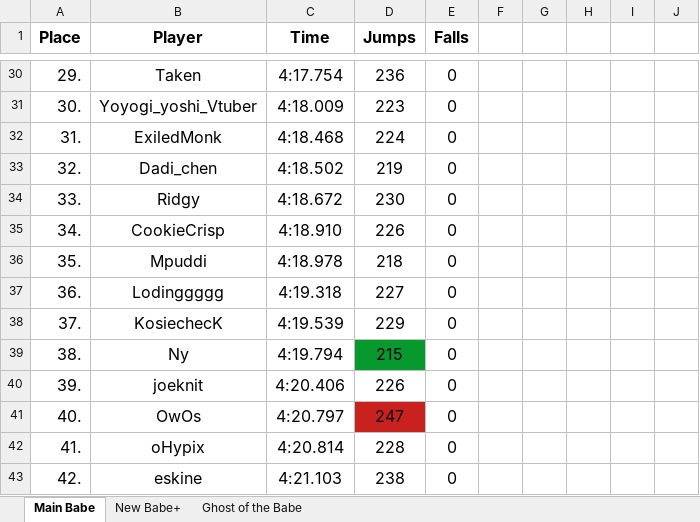
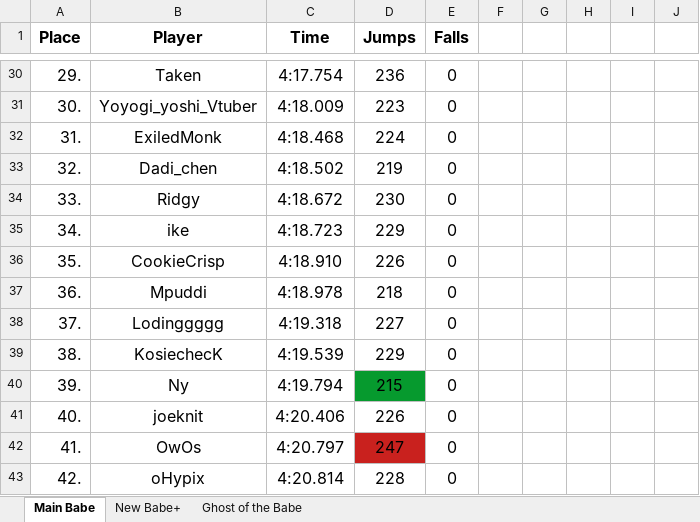
Before and after one commit to Rifre1/Jump-King-Statistics, an Excel workbook: Top100 Jumps&Falls/Jumps&Falls.xlsx, sheet Main Babe, drawn as a sheet; only a part is shown, gaps mark what is left out; values as stored, in another font and other column widths than the file's, no borders; the diff covers the shown part only; the diff names each change by its address in the sheet, - before the commit and + after, or states it on an @@ line.

```diff
--- a/Top100 Jumps&Falls/Jumps&Falls.xlsx (sheet Main Babe)
+++ b/Top100 Jumps&Falls/Jumps&Falls.xlsx (sheet Main Babe)
-B35 (Player): CookieCrisp
+B35 (Player): ike
-C35 (Time): 4:18.910
+C35 (Time): 4:18.723
-D35 (Jumps): 226
+D35 (Jumps): 229
-B36 (Player): Mpuddi
+B36 (Player): CookieCrisp
-C36 (Time): 4:18.978
+C36 (Time): 4:18.910
-D36 (Jumps): 218
+D36 (Jumps): 226
-B37 (Player): Lodinggggg
+B37 (Player): Mpuddi
-C37 (Time): 4:19.318
+C37 (Time): 4:18.978
-D37 (Jumps): 227
+D37 (Jumps): 218
-B38 (Player): KosiechecK
+B38 (Player): Lodinggggg
-C38 (Time): 4:19.539
+C38 (Time): 4:19.318
-D38 (Jumps): 229
+D38 (Jumps): 227
-B39 (Player): Ny
+B39 (Player): KosiechecK
-C39 (Time): 4:19.794
+C39 (Time): 4:19.539
-D39 (Jumps): 215
+D39 (Jumps): 229
-D39 fill: #069A2E
+D39 fill: none
-B40 (Player): joeknit
+B40 (Player): Ny
-C40 (Time): 4:20.406
+C40 (Time): 4:19.794
-D40 (Jumps): 226
+D40 (Jumps): 215
-D40 fill: none
+D40 fill: #069A2E
-B41 (Player): OwOs
+B41 (Player): joeknit
-C41 (Time): 4:20.797
+C41 (Time): 4:20.406
-D41 (Jumps): 247
+D41 (Jumps): 226
-D41 fill: #C9211E
+D41 fill: none
-B42 (Player): oHypix
+B42 (Player): OwOs
-C42 (Time): 4:20.814
+C42 (Time): 4:20.797
-D42 (Jumps): 228
+D42 (Jumps): 247
-D42 fill: none
+D42 fill: #C9211E
-B43 (Player): eskine
+B43 (Player): oHypix
-C43 (Time): 4:21.103
+C43 (Time): 4:20.814
-D43 (Jumps): 238
+D43 (Jumps): 228
```
Also changed, not shown: 43 edited cells elsewhere in this sheet, sheet New Babe+, sheet Ghost of the Babe.
